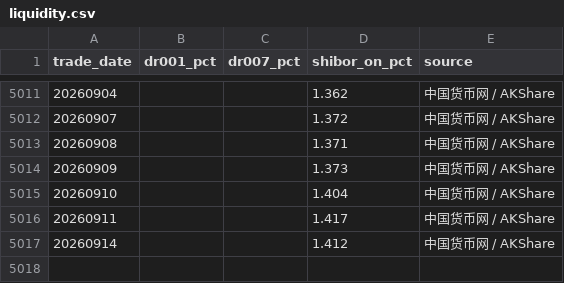
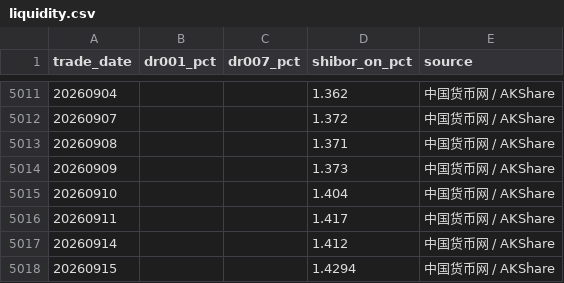
Before and after one commit to littlepeachh/macroscope-dashboard-v6, a CSV file: data/liquidity.csv, drawn as a sheet; only a part is shown, gaps mark what is left out.

```diff
--- a/data/liquidity.csv
+++ b/data/liquidity.csv
@@ -5017 +5017,2 @@
 20260914,,,1.412,中国货币网 / AKShare
+20260915,,,1.4294,中国货币网 / AKShare
```
Also changed, not shown: data/macro.csv, 3 other files.
